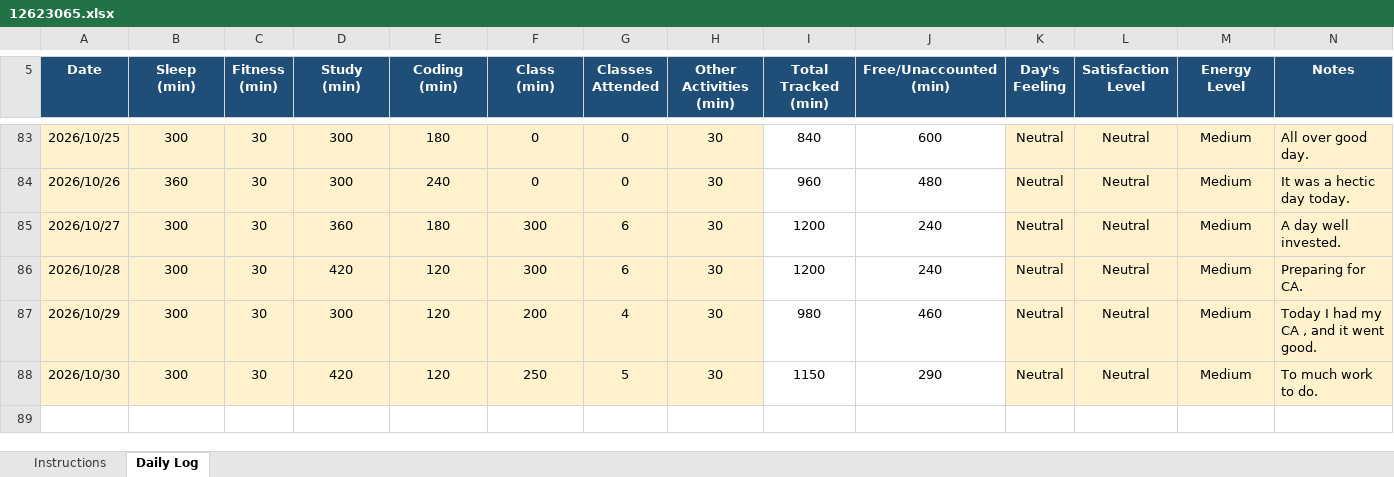
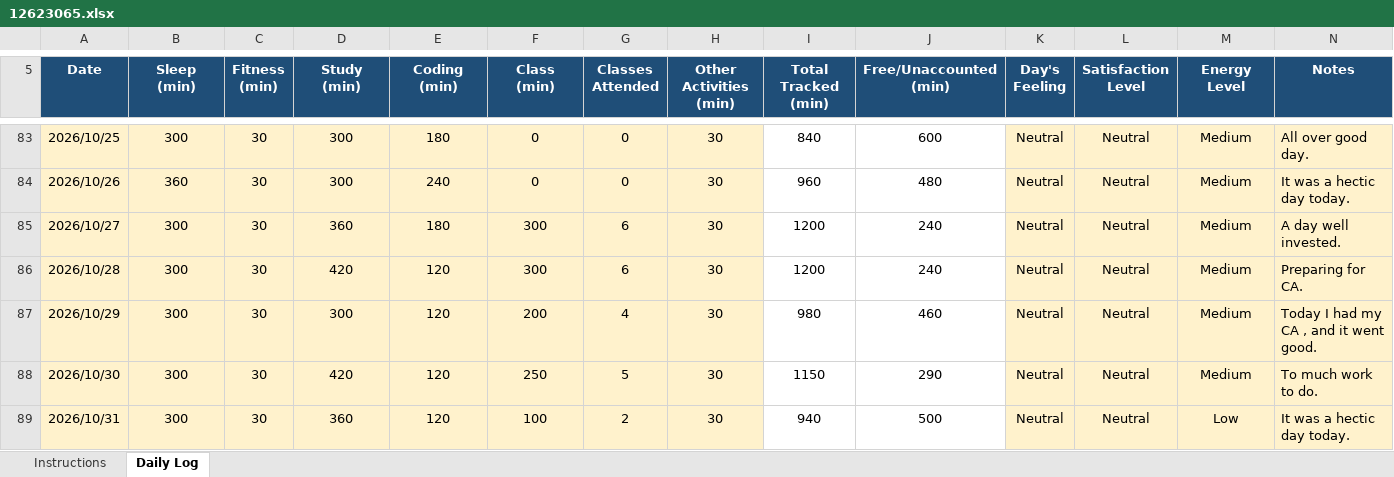
Before and after one commit to litikathakur927-cloud/CAP776, an Excel workbook: 12623065.xlsx, sheet Daily Log, drawn as a sheet; only a part is shown, gaps mark what is left out; values as stored, in another font and other column widths than the file's, no borders; conditional formats not drawn; the diff names each change by its address in the sheet, - before the commit and + after, or states it on an @@ line.

Commit message:
Daily log

```diff
--- a/12623065.xlsx (sheet Daily Log)
+++ b/12623065.xlsx (sheet Daily Log)
+row 89: 2026/10/31 | 300 | 30 | 360 | 120 | 100 | 2 | 30 | 940 | 500 | Neutral | Neutral | Low | It was a hectic day today.
```
